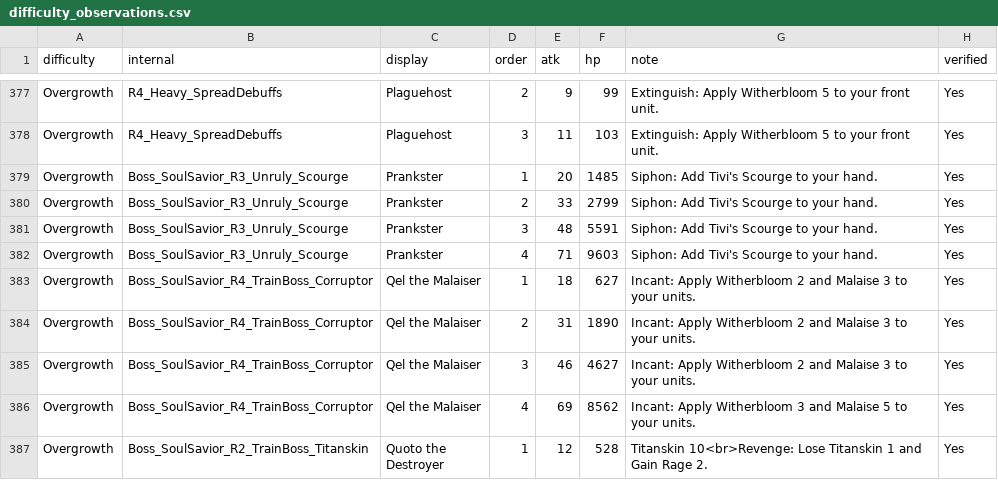
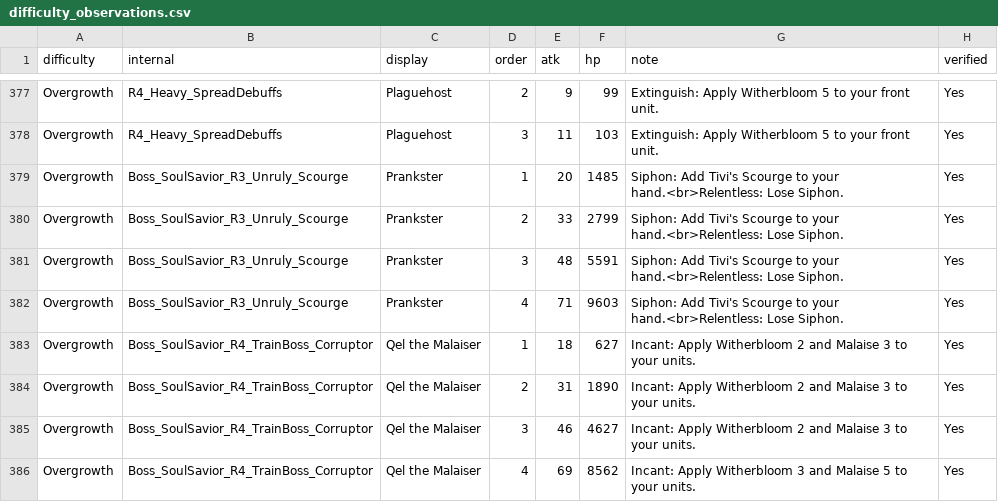
Before and after one commit to mashpanic/sstracker, a CSV file: difficulty_observations.csv, drawn as a sheet; only a part is shown, gaps mark what is left out; the shorter side is filled out with more unchanged rows.

```diff
--- a/difficulty_observations.csv
+++ b/difficulty_observations.csv
@@ -378,6 +378,6 @@ Overgrowth,R4_Heavy_SpreadDebuffs,Plaguehost,2,9,99,Extinguish: Apply Witherbloo
 Overgrowth,R4_Heavy_SpreadDebuffs,Plaguehost,3,11,103,Extinguish: Apply Witherbloom 5 to your front unit.,Yes
-Overgrowth,Boss_SoulSavior_R3_Unruly_Scourge,Prankster,1,20,1485,Siphon: Add Tivi's Scourge to your hand.,Yes
-Overgrowth,Boss_SoulSavior_R3_Unruly_Scourge,Prankster,2,33,2799,Siphon: Add Tivi's Scourge to your hand.,Yes
-Overgrowth,Boss_SoulSavior_R3_Unruly_Scourge,Prankster,3,48,5591,Siphon: Add Tivi's Scourge to your hand.,Yes
-Overgrowth,Boss_SoulSavior_R3_Unruly_Scourge,Prankster,4,71,9603,Siphon: Add Tivi's Scourge to your hand.,Yes
+Overgrowth,Boss_SoulSavior_R3_Unruly_Scourge,Prankster,1,20,1485,Siphon: Add Tivi's Scourge to your hand.<br>Relentless: Lose Siphon.,Yes
+Overgrowth,Boss_SoulSavior_R3_Unruly_Scourge,Prankster,2,33,2799,Siphon: Add Tivi's Scourge to your hand.<br>Relentless: Lose Siphon.,Yes
+Overgrowth,Boss_SoulSavior_R3_Unruly_Scourge,Prankster,3,48,5591,Siphon: Add Tivi's Scourge to your hand.<br>Relentless: Lose Siphon.,Yes
+Overgrowth,Boss_SoulSavior_R3_Unruly_Scourge,Prankster,4,71,9603,Siphon: Add Tivi's Scourge to your hand.<br>Relentless: Lose Siphon.,Yes
 Overgrowth,Boss_SoulSavior_R4_TrainBoss_Corruptor,Qel the Malaiser,1,18,627,Incant: Apply Witherbloom 2 and Malaise 3 to your units.,Yes
```
Also changed, not shown: 1 other file.
